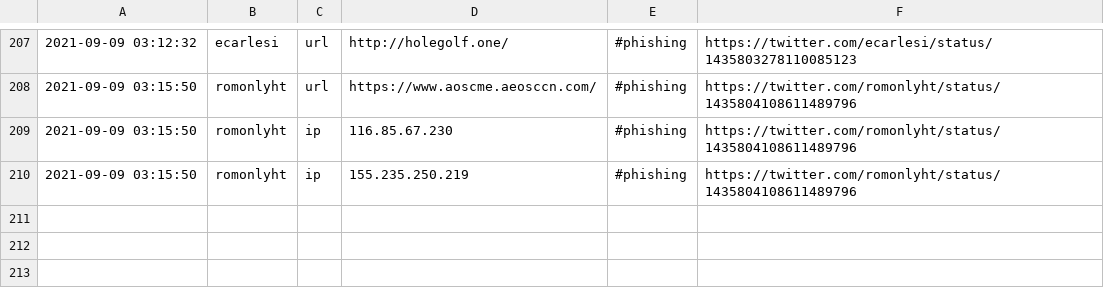
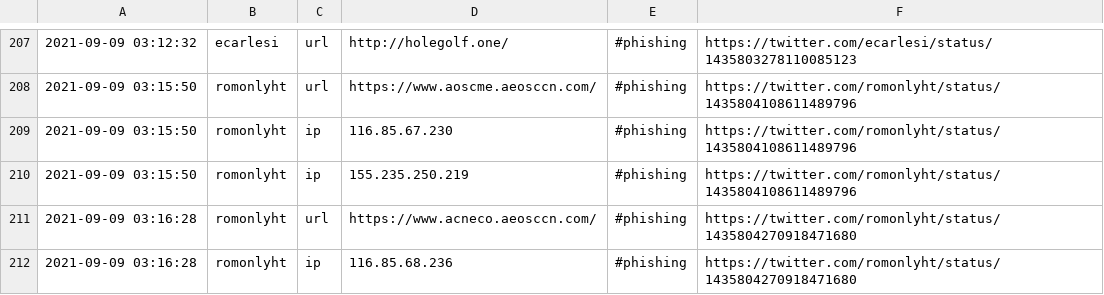
Before and after one commit to Shivammalaviya/TweetFeed, a CSV file: today.csv, drawn as a sheet; only a part is shown, gaps mark what is left out; the diff names each change by its address in the sheet, - before the commit and + after, or states it on an @@ line.

```diff
--- a/today.csv
+++ b/today.csv
+row 211: 2021-09-09 03:16:28 | romonlyht | url | https://www.acneco.aeosccn.com/ | #phishing | https://twitter.com/romonlyht/status/1435804270918471680
+row 212: 2021-09-09 03:16:28 | romonlyht | ip | 116.85.68.236 | #phishing | https://twitter.com/romonlyht/status/1435804270918471680
```
Also changed, not shown: Sep_2021/20210909.csv, week.csv, 3 other files.
